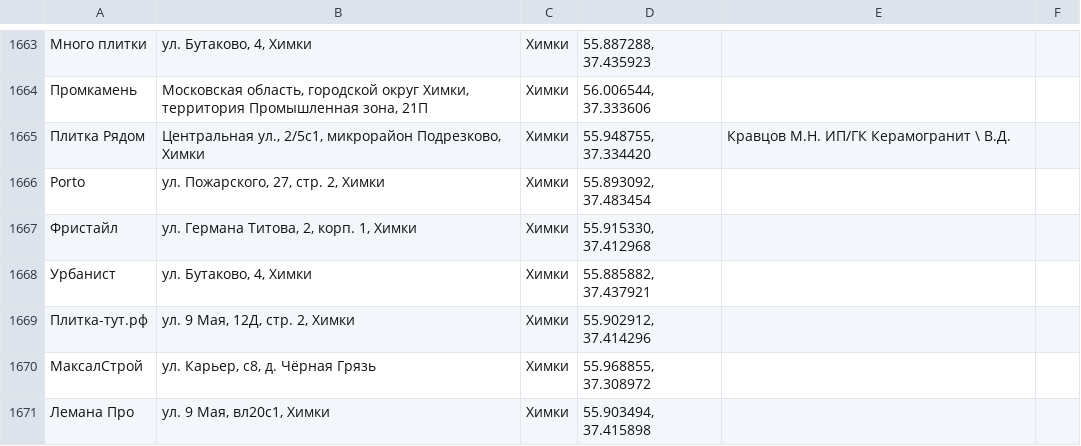
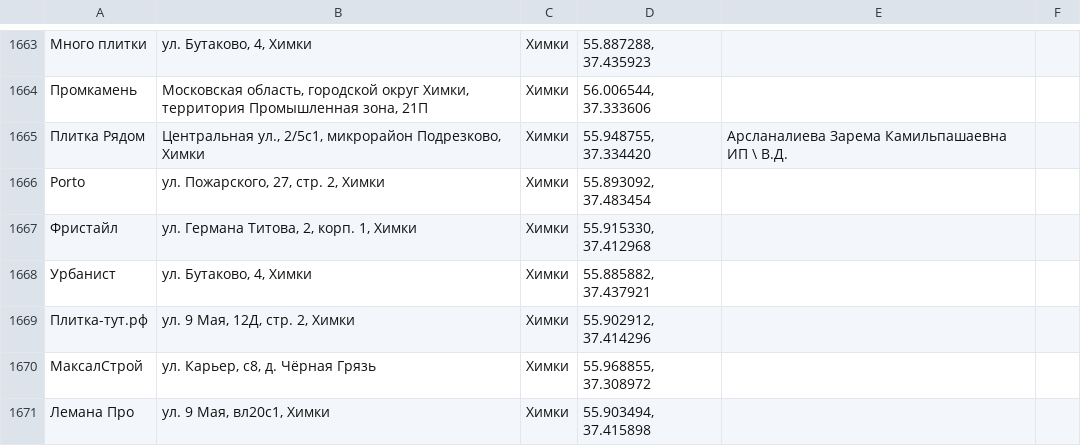
Before and after one commit to Dmitriknow/Points, a CSV file: all_cities_test.csv, drawn as a sheet; only a part is shown, gaps mark what is left out; the diff names each change by its address in the sheet, - before the commit and + after, or states it on an @@ line.

Commit message:
Update all_cities_test.csv

```diff
--- a/all_cities_test.csv
+++ b/all_cities_test.csv
-E1665: Кравцов М.Н. ИП/ГК Керамогранит \ В.Д.
+E1665: Арсланалиева Зарема Камильпашаевна ИП \ В.Д.
```
